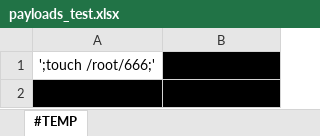
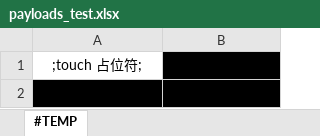
Before and after one commit to AlucardNosferatu/NPEE, an Excel workbook: 408/OS/2024/ModularAutomation/reports/payloads_test.xlsx, sheet #TEMP, drawn as a sheet; values as stored, in another font and other column widths than the file's, no borders; the diff names each change by its address in the sheet, - before the commit and + after, or states it on an @@ line.

```diff
--- a/408/OS/2024/ModularAutomation/reports/payloads_test.xlsx (sheet #TEMP)
+++ b/408/OS/2024/ModularAutomation/reports/payloads_test.xlsx (sheet #TEMP)
-A1: ';touch /root/666;'
+A1: ;touch 占位符;
```
Also changed, not shown: 408/OS/2024/ModularAutomation/reports/testcases_test.xlsx, 36 other files.
